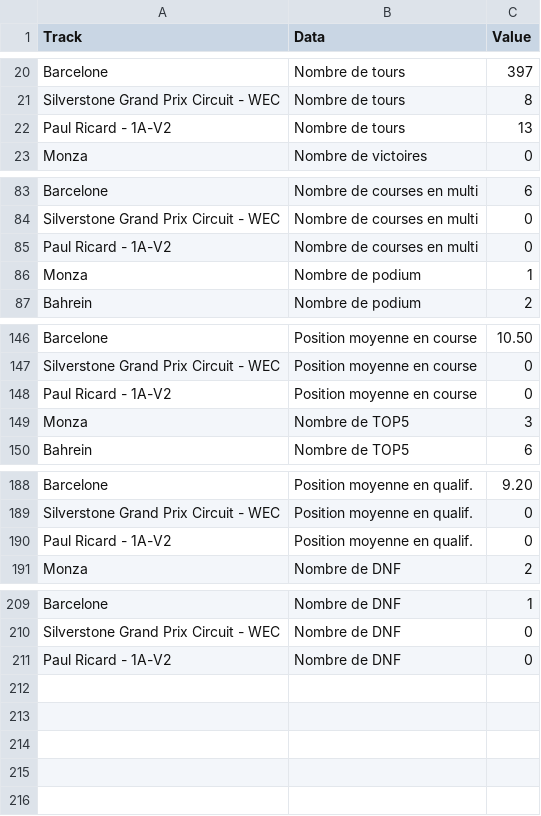
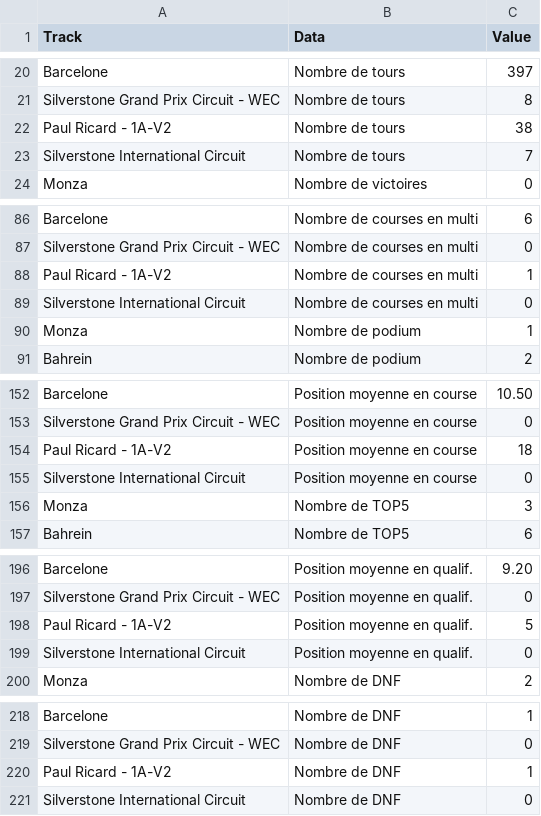
Before and after one commit to f1destatistiques-dotcom/LMU-stats, a CSV file: laps_by_circuit.csv, drawn as a sheet; only a part is shown, gaps mark what is left out; the diff covers the shown part only.

```diff
--- a/laps_by_circuit.csv
+++ b/laps_by_circuit.csv
@@ -21,3 +21,4 @@ Barcelone,Nombre de tours,397
 Silverstone Grand Prix Circuit - WEC,Nombre de tours,8
-Paul Ricard - 1A-V2,Nombre de tours,13
+Paul Ricard - 1A-V2,Nombre de tours,38
+Silverstone International Circuit,Nombre de tours,7
 Monza,Nombre de victoires,0
@@ -84,3 +87,4 @@ Barcelone,Nombre de courses en multi,6
 Silverstone Grand Prix Circuit - WEC,Nombre de courses en multi,0
-Paul Ricard - 1A-V2,Nombre de courses en multi,0
+Paul Ricard - 1A-V2,Nombre de courses en multi,1
+Silverstone International Circuit,Nombre de courses en multi,0
 Monza,Nombre de podium,1
@@ -147,3 +153,4 @@ Barcelone,Position moyenne en course,10.50
 Silverstone Grand Prix Circuit - WEC,Position moyenne en course,0
-Paul Ricard - 1A-V2,Position moyenne en course,0
+Paul Ricard - 1A-V2,Position moyenne en course,18
+Silverstone International Circuit,Position moyenne en course,0
 Monza,Nombre de TOP5,3
@@ -189,3 +197,4 @@ Barcelone,Position moyenne en qualif.,9.20
 Silverstone Grand Prix Circuit - WEC,Position moyenne en qualif.,0
-Paul Ricard - 1A-V2,Position moyenne en qualif.,0
+Paul Ricard - 1A-V2,Position moyenne en qualif.,5
+Silverstone International Circuit,Position moyenne en qualif.,0
 Monza,Nombre de DNF,2
@@ -210,2 +219,3 @@ Barcelone,Nombre de DNF,1
 Silverstone Grand Prix Circuit - WEC,Nombre de DNF,0
-Paul Ricard - 1A-V2,Nombre de DNF,0
+Paul Ricard - 1A-V2,Nombre de DNF,1
+Silverstone International Circuit,Nombre de DNF,0
```
Also changed, not shown: 5 added rows elsewhere in this file, general_data.csv, last_20.csv, 1 other file.
